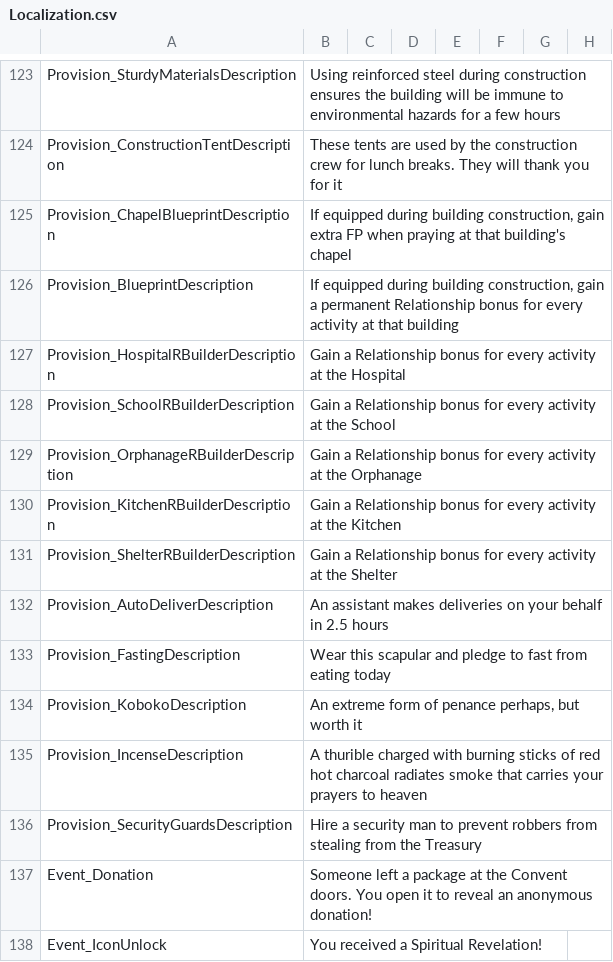
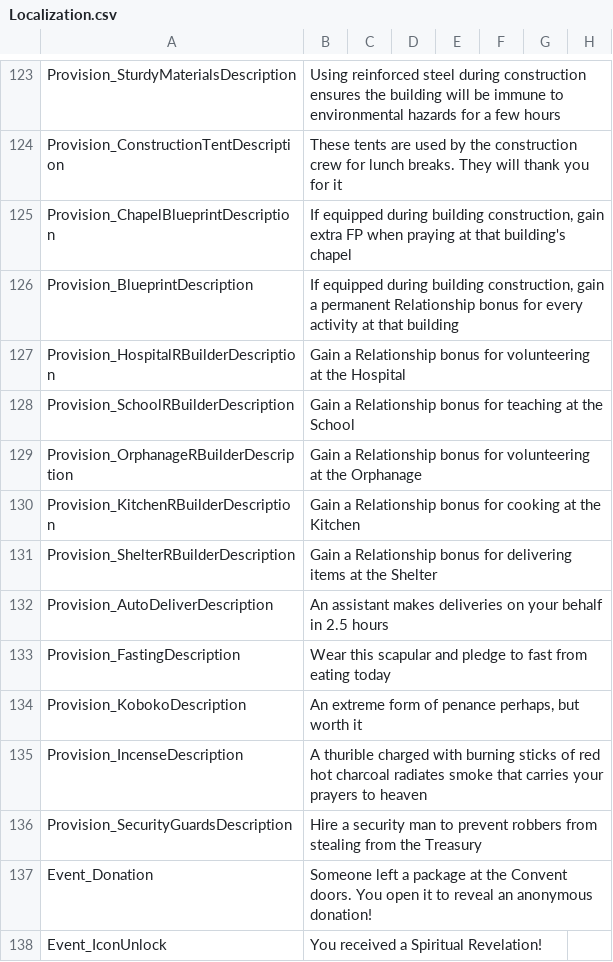
Before and after one commit to baddestguy/SainthoodStories, a CSV file: Assets/Resources/GameData/Localization.csv, drawn as a sheet; only a part is shown, gaps mark what is left out.

```diff
--- a/Assets/Resources/GameData/Localization.csv
+++ b/Assets/Resources/GameData/Localization.csv
@@ -162,7 +162,7 @@ Provision_ChapelBlueprintDescription,"If equipped during building construction,
 Provision_BlueprintDescription,"If equipped during building construction, gain a permanent Relationship bonus for every activity at that building",,,,,,
-Provision_HospitalRBuilderDescription,Gain a Relationship bonus for every activity at the Hospital,,,,,,
-Provision_SchoolRBuilderDescription,Gain a Relationship bonus for every activity at the School,,,,,,
-Provision_OrphanageRBuilderDescription,Gain a Relationship bonus for every activity at the Orphanage,,,,,,
-Provision_KitchenRBuilderDescription,Gain a Relationship bonus for every activity at the Kitchen,,,,,,
-Provision_ShelterRBuilderDescription,Gain a Relationship bonus for every activity at the Shelter,,,,,,
+Provision_HospitalRBuilderDescription,Gain a Relationship bonus for volunteering at the Hospital,,,,,,
+Provision_SchoolRBuilderDescription,Gain a Relationship bonus for teaching at the School,,,,,,
+Provision_OrphanageRBuilderDescription,Gain a Relationship bonus for volunteering at the Orphanage,,,,,,
+Provision_KitchenRBuilderDescription,Gain a Relationship bonus for cooking at the Kitchen,,,,,,
+Provision_ShelterRBuilderDescription,Gain a Relationship bonus for delivering items at the Shelter,,,,,,
 Provision_AutoDeliverDescription,An assistant makes deliveries on your behalf in 2.5 hours,,,,,,
```
Also changed, not shown: Assets/Resources/GameData/Provisions.csv, 14 other files.
